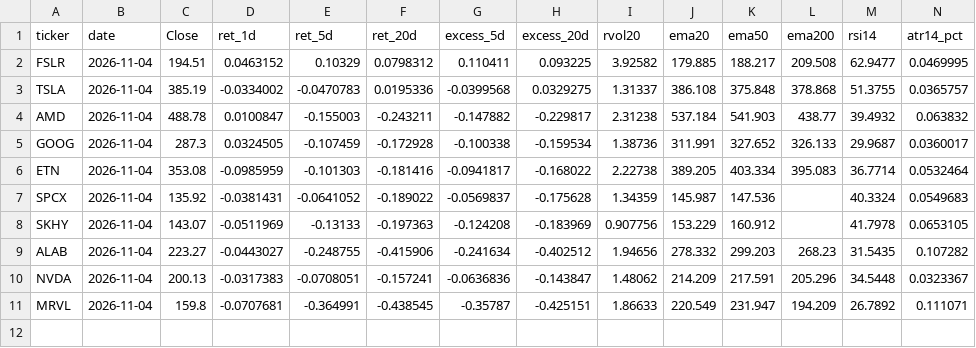
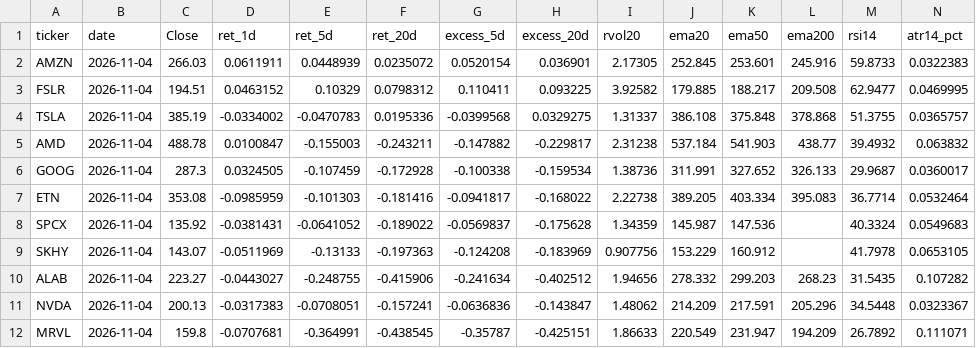
Before and after one commit to Clairechen163/us-market-monitor, a CSV file: reports/market_report_20261104.csv, drawn as a sheet; only a part is shown; rows hold the shown columns only; the diff names each change by its address in the sheet, - before the commit and + after, or states it on an @@ line.

Commit message:
Market signals for 2026-11-05

```diff
--- a/reports/market_report_20261104.csv
+++ b/reports/market_report_20261104.csv
+row 2: AMZN | 2026-11-04 | 266.03 | 0.0611911 | 0.0448939 | 0.0235072 | 0.0520154 | 0.036901 | 2.17305 | 252.845 | 253.601 | 245.916 | 59.8733 | 0.0322383
```
Also changed, not shown: 3 other files.
